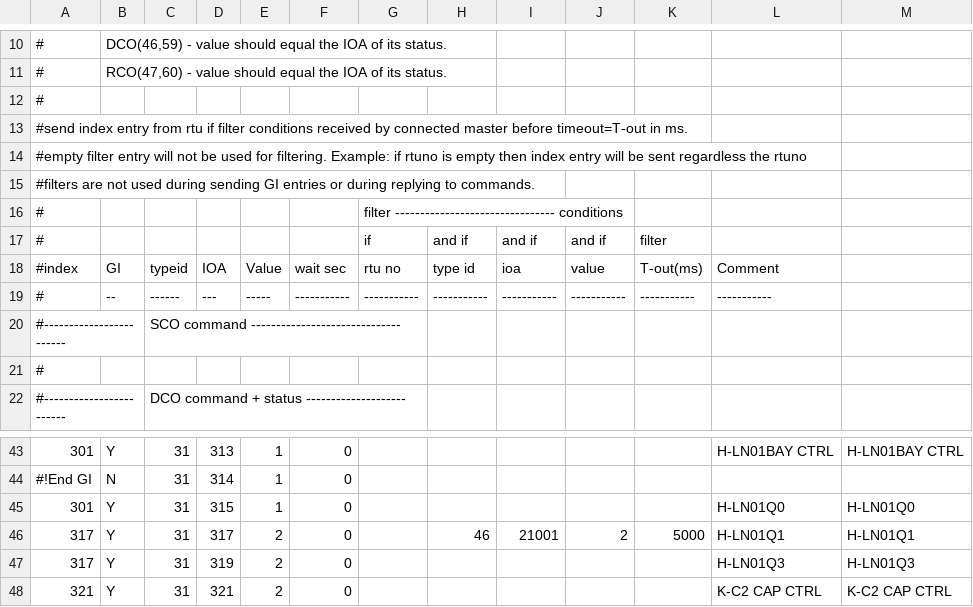
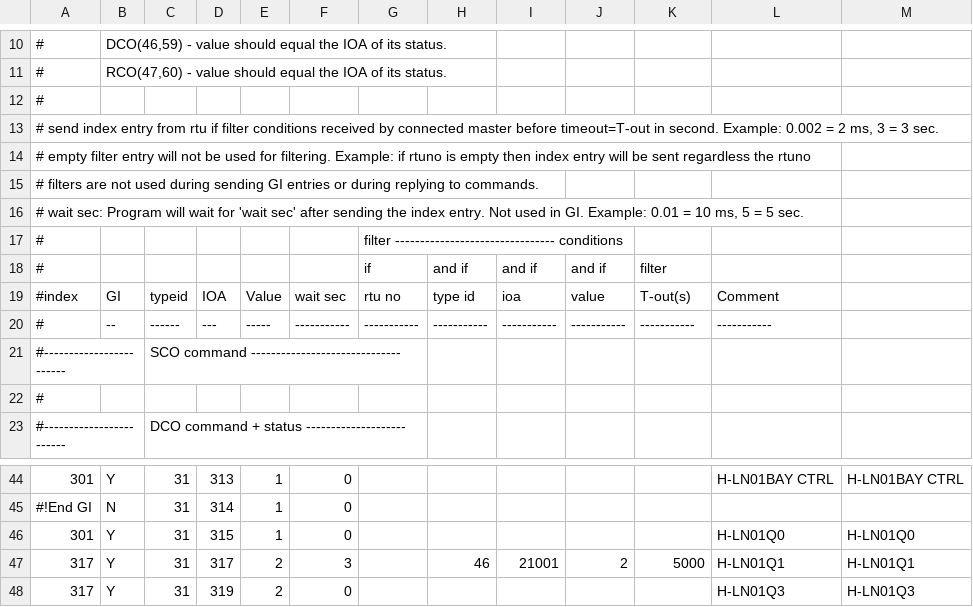
Before and after one commit to med7at69/IEC104-RTU-Simulator, a CSV file: data/iodata1.csv, drawn as a sheet; only a part is shown, gaps mark what is left out; the shorter side is filled out with more unchanged rows.

Commit message:
wait in decimal point value in second

```diff
--- a/data/iodata1.csv
+++ b/data/iodata1.csv
@@ -12,8 +12,9 @@
 #,,,,,,,,,,,,
-#send index entry from rtu if filter conditions received by connected master before timeout=T-out in ms.,,,,,,,,,,,,
-#empty filter entry will not be used for filtering. Example: if rtuno is empty then index entry will be sent regardless the rtuno,,,,,,,,,,,,
-#filters are not used during sending GI entries or during replying to commands.,,,,,,,,,,,,
+"# send index entry from rtu if filter conditions received by connected master before timeout=T-out in second. Example: 0.002 = 2 ms, 3 = 3 sec.",,,,,,,,,,,,
+# empty filter entry will not be used for filtering. Example: if rtuno is empty then index entry will be sent regardless the rtuno,,,,,,,,,,,,
+# filters are not used during sending GI entries or during replying to commands.,,,,,,,,,,,,
+"# wait sec: Program will wait for 'wait sec' after sending the index entry. Not used in GI. Example: 0.01 = 10 ms, 5 = 5 sec.",,,,,,,,,,,,
 #,,,,,,filter -------------------------------- conditions,,,,,,
 #,,,,,,if,and if,and if,and if,filter,,
-#index,GI,typeid,IOA,Value,wait sec,rtu no,type id,ioa,value,T-out(ms),Comment,
+#index,GI,typeid,IOA,Value,wait sec,rtu no,type id,ioa,value,T-out(s),Comment,
 #,--,------,---,-----,-----------,-----------,-----------,-----------,-----------,-----------,-----------,
@@ -45,3 +46,3 @@
 301,Y,31,315,1,0,,,,,,H-LN01Q0,H-LN01Q0
-317,Y,31,317,2,0,,46,21001,2,5000,H-LN01Q1,H-LN01Q1
+317,Y,31,317,2,3,,46,21001,2,5000,H-LN01Q1,H-LN01Q1
 317,Y,31,319,2,0,,,,,,H-LN01Q3,H-LN01Q3
```
Also changed, not shown: data/iodata2.csv, 4 other files.
